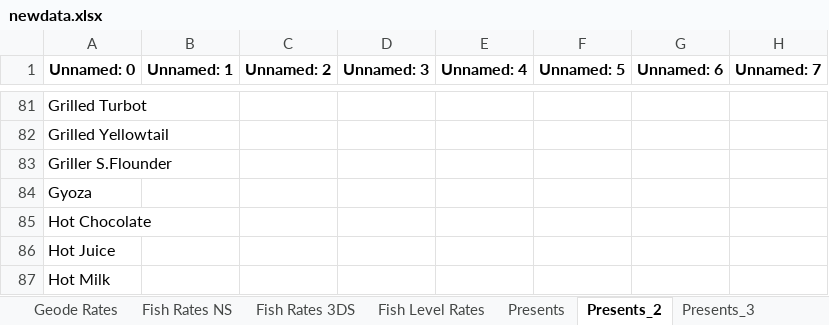
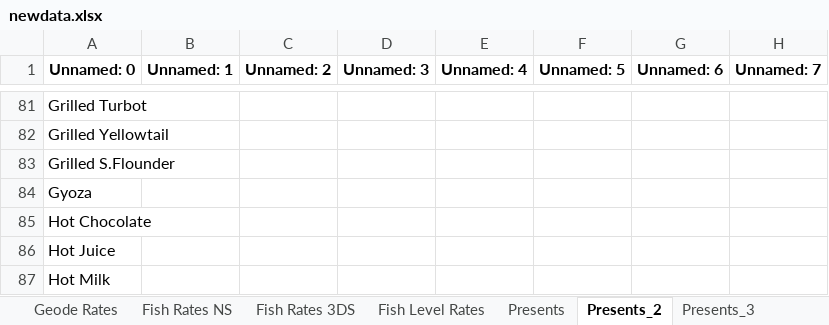
Before and after one commit to a-johanes/rf4wiki, an Excel workbook: gift/xlsx/newdata.xlsx, sheet Presents_2, drawn as a sheet; only a part is shown, gaps mark what is left out; values as stored, in another font and other column widths than the file's, no borders; the diff names each change by its address in the sheet, - before the commit and + after, or states it on an @@ line.

Commit message:
fix typo griller

```diff
--- a/gift/xlsx/newdata.xlsx (sheet Presents_2)
+++ b/gift/xlsx/newdata.xlsx (sheet Presents_2)
-A83 (Unnamed: 0): Griller S.Flounder
+A83 (Unnamed: 0): Grilled S.Flounder
```
Also changed, not shown: sheet gift.
